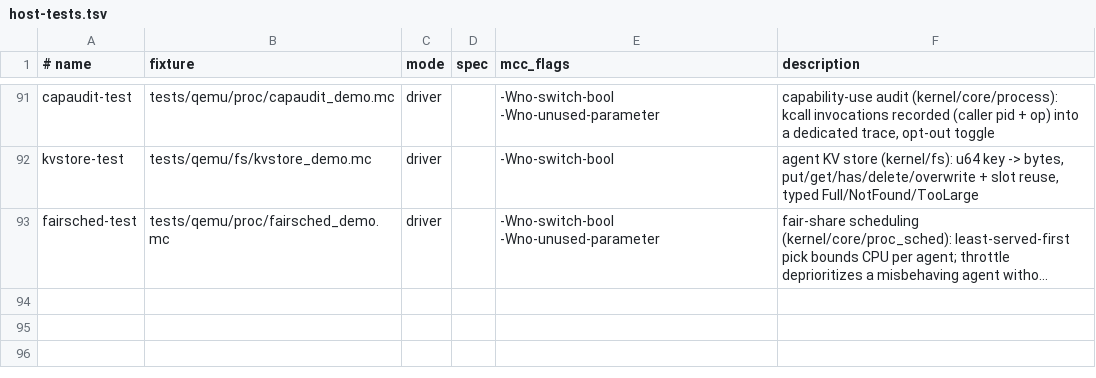
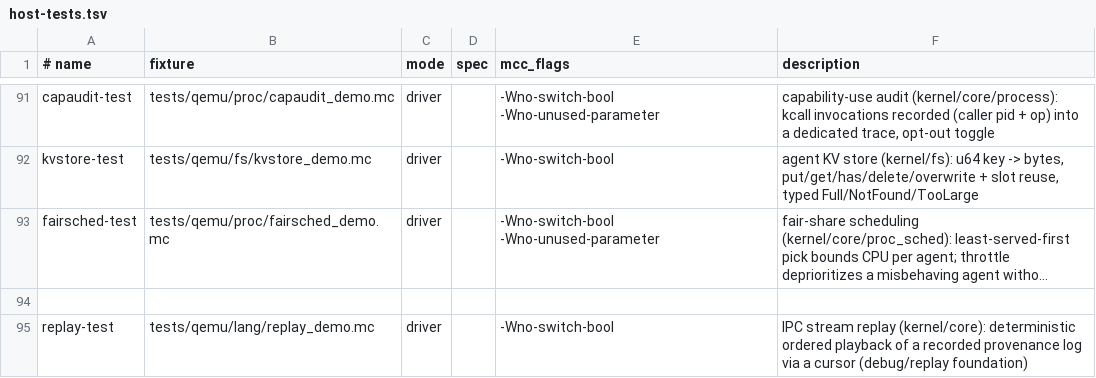
Before and after one commit to Haofei/modern-c, a TSV file: tools/lib/host-tests.tsv, drawn as a sheet; only a part is shown, gaps mark what is left out; long unchanged cells end in …; the diff names each change by its address in the sheet, - before the commit and + after, or states it on an @@ line.

```diff
--- a/tools/lib/host-tests.tsv
+++ b/tools/lib/host-tests.tsv
+row 94: (empty)
+row 95: replay-test | tests/qemu/lang/replay_demo.mc | driver |  | -Wno-switch-bool | IPC stream replay (kernel/core): deterministic ordered playback of a recorded provenance log via a cursor (debug/replay foundation)
```
Also changed, not shown: 3 other files.
